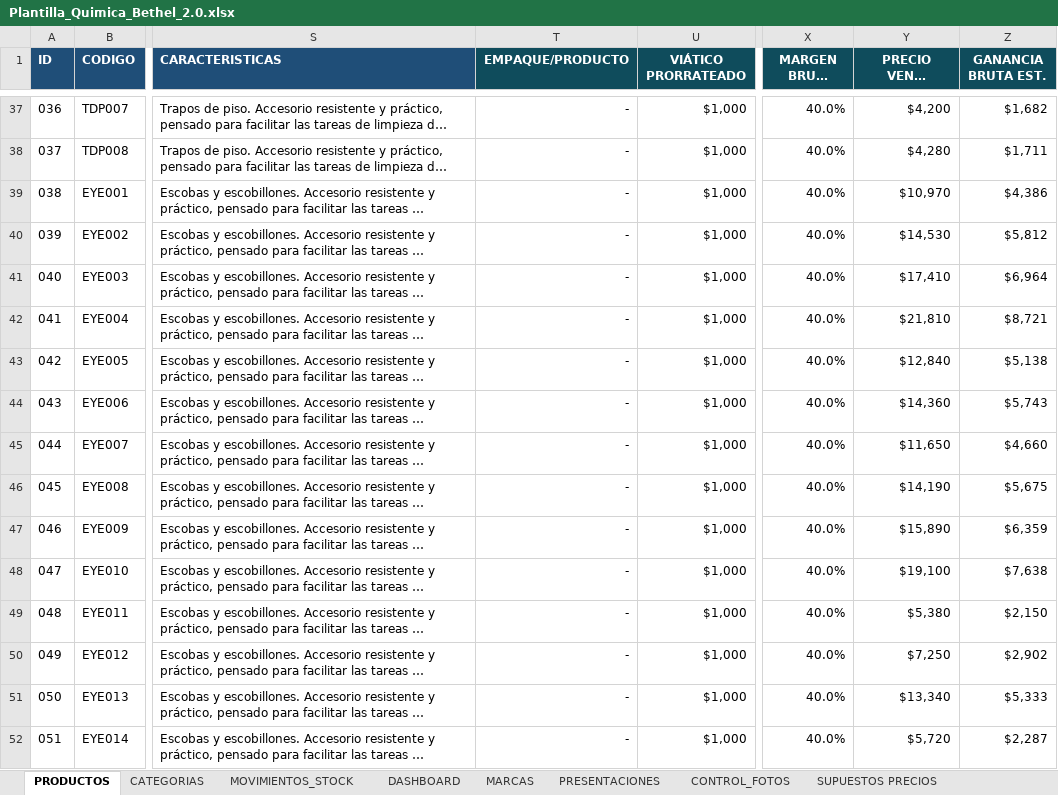
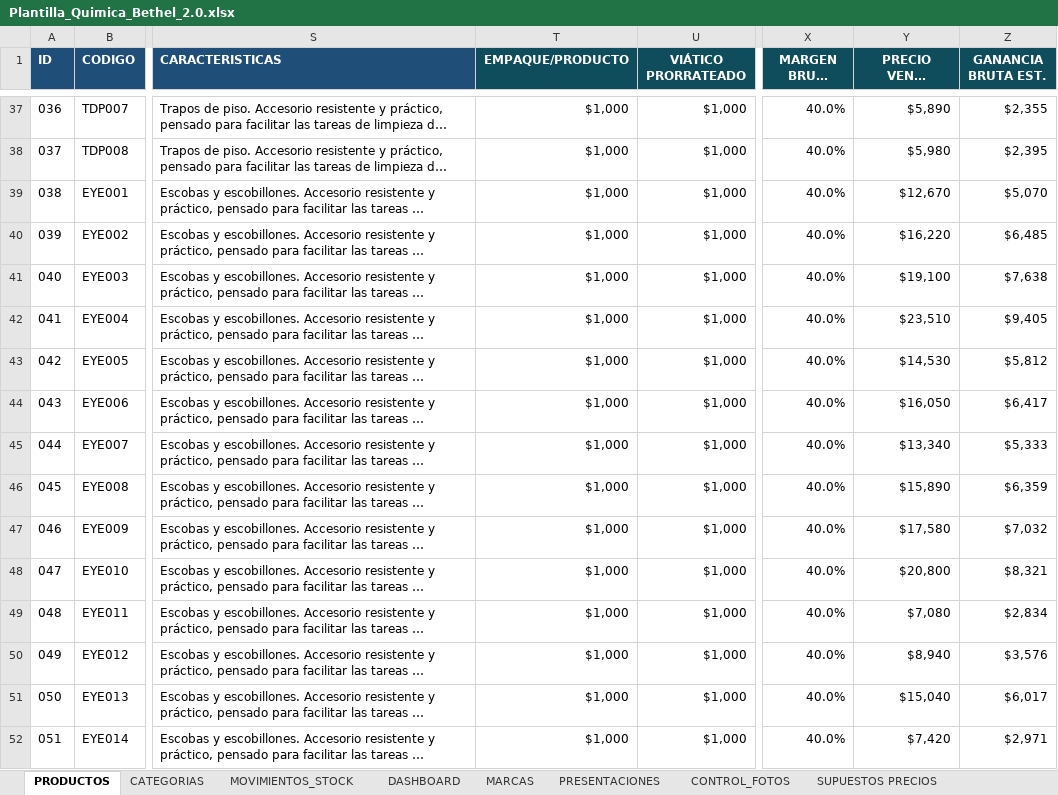
Before and after one commit to facundoguevara001/quimica-bethel, an Excel workbook: public/Plantilla_Quimica_Bethel_2.0.xlsx, sheet PRODUCTOS, drawn as a sheet; only a part is shown, gaps mark what is left out; long unchanged cells end in …; values as stored, in another font and other column widths than the file's, no borders; conditional formats not drawn; the diff covers the shown part only; the diff names each change by its address in the sheet, - before the commit and + after, or states it on an @@ line.

```diff
--- a/public/Plantilla_Quimica_Bethel_2.0.xlsx (sheet PRODUCTOS)
+++ b/public/Plantilla_Quimica_Bethel_2.0.xlsx (sheet PRODUCTOS)
-T37:T52 (EMPAQUE/PRODUCTO): -
+T37:T52 (EMPAQUE/PRODUCTO): $1,000
-Y37 (PRECIO VENTA AJUSTADO): $4,200
+Y37 (PRECIO VENTA AJUSTADO): $5,890
-Z37 (GANANCIA BRUTA EST.): $1,682
+Z37 (GANANCIA BRUTA EST.): $2,355
-Y38 (PRECIO VENTA AJUSTADO): $4,280
+Y38 (PRECIO VENTA AJUSTADO): $5,980
-Z38 (GANANCIA BRUTA EST.): $1,711
+Z38 (GANANCIA BRUTA EST.): $2,395
-Y39 (PRECIO VENTA AJUSTADO): $10,970
+Y39 (PRECIO VENTA AJUSTADO): $12,670
-Z39 (GANANCIA BRUTA EST.): $4,386
+Z39 (GANANCIA BRUTA EST.): $5,070
-Y40 (PRECIO VENTA AJUSTADO): $14,530
+Y40 (PRECIO VENTA AJUSTADO): $16,220
-Z40 (GANANCIA BRUTA EST.): $5,812
+Z40 (GANANCIA BRUTA EST.): $6,485
-Y41 (PRECIO VENTA AJUSTADO): $17,410
+Y41 (PRECIO VENTA AJUSTADO): $19,100
-Z41 (GANANCIA BRUTA EST.): $6,964
+Z41 (GANANCIA BRUTA EST.): $7,638
-Y42 (PRECIO VENTA AJUSTADO): $21,810
+Y42 (PRECIO VENTA AJUSTADO): $23,510
-Z42 (GANANCIA BRUTA EST.): $8,721
+Z42 (GANANCIA BRUTA EST.): $9,405
-Y43 (PRECIO VENTA AJUSTADO): $12,840
+Y43 (PRECIO VENTA AJUSTADO): $14,530
-Z43 (GANANCIA BRUTA EST.): $5,138
+Z43 (GANANCIA BRUTA EST.): $5,812
-Y44 (PRECIO VENTA AJUSTADO): $14,360
+Y44 (PRECIO VENTA AJUSTADO): $16,050
-Z44 (GANANCIA BRUTA EST.): $5,743
+Z44 (GANANCIA BRUTA EST.): $6,417
-Y45 (PRECIO VENTA AJUSTADO): $11,650
+Y45 (PRECIO VENTA AJUSTADO): $13,340
-Z45 (GANANCIA BRUTA EST.): $4,660
+Z45 (GANANCIA BRUTA EST.): $5,333
-Y46 (PRECIO VENTA AJUSTADO): $14,190
+Y46 (PRECIO VENTA AJUSTADO): $15,890
-Z46 (GANANCIA BRUTA EST.): $5,675
+Z46 (GANANCIA BRUTA EST.): $6,359
-Y47 (PRECIO VENTA AJUSTADO): $15,890
+Y47 (PRECIO VENTA AJUSTADO): $17,580
-Z47 (GANANCIA BRUTA EST.): $6,359
+Z47 (GANANCIA BRUTA EST.): $7,032
-Y48 (PRECIO VENTA AJUSTADO): $19,100
+Y48 (PRECIO VENTA AJUSTADO): $20,800
-Z48 (GANANCIA BRUTA EST.): $7,638
+Z48 (GANANCIA BRUTA EST.): $8,321
-Y49 (PRECIO VENTA AJUSTADO): $5,380
+Y49 (PRECIO VENTA AJUSTADO): $7,080
-Z49 (GANANCIA BRUTA EST.): $2,150
+Z49 (GANANCIA BRUTA EST.): $2,834
-Y50 (PRECIO VENTA AJUSTADO): $7,250
+Y50 (PRECIO VENTA AJUSTADO): $8,940
-Z50 (GANANCIA BRUTA EST.): $2,902
+Z50 (GANANCIA BRUTA EST.): $3,576
-Y51 (PRECIO VENTA AJUSTADO): $13,340
+Y51 (PRECIO VENTA AJUSTADO): $15,040
-Z51 (GANANCIA BRUTA EST.): $5,333
+Z51 (GANANCIA BRUTA EST.): $6,017
-Y52 (PRECIO VENTA AJUSTADO): $5,720
+Y52 (PRECIO VENTA AJUSTADO): $7,420
-Z52 (GANANCIA BRUTA EST.): $2,287
+Z52 (GANANCIA BRUTA EST.): $2,971
```
Also changed, not shown: 1480 edited cells elsewhere in this sheet, sheet CONTROL PRECIOS, sheet SUPUESTOS PRECIOS, 2 other files.
